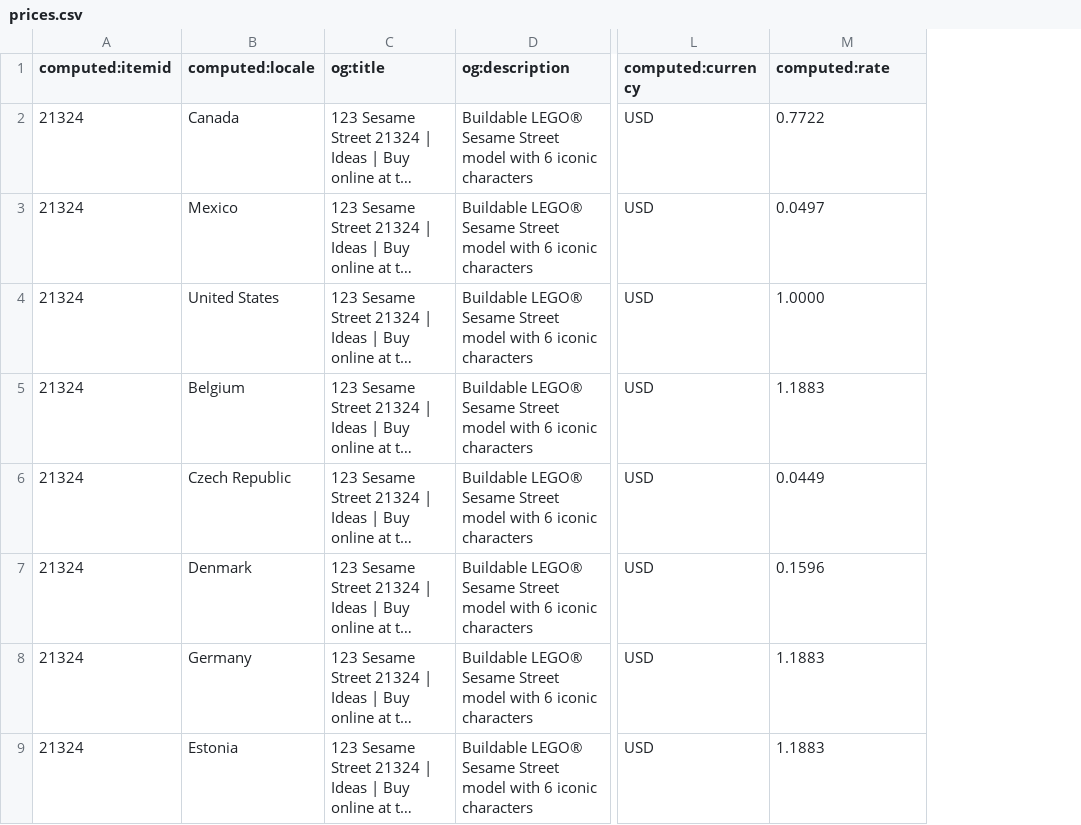
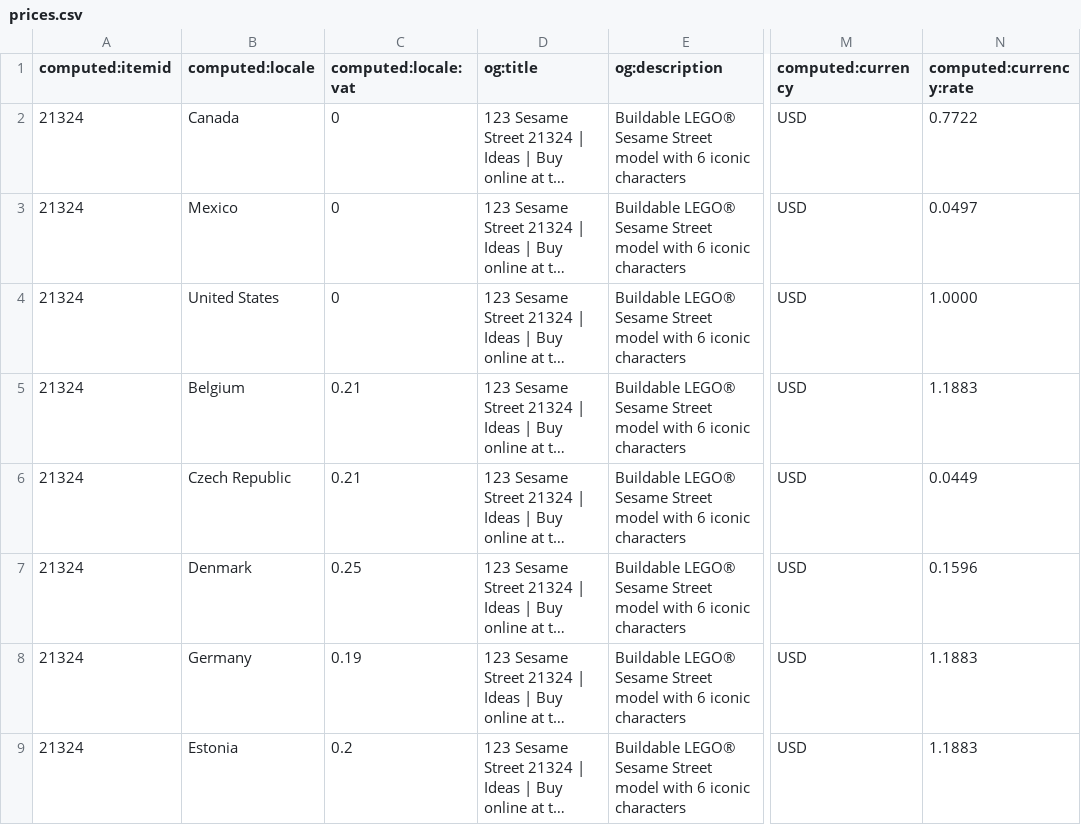
Before and after one commit to jamac/lego-global-msrp, a CSV file: prices.csv, drawn as a sheet; only a part is shown, gaps mark what is left out; long unchanged cells end in …; addresses are those after the commit; the diff names each change by its address in the sheet, - before the commit and + after, or states it on an @@ line.

Commit message:
Adding VAT rate to output

```diff
--- a/prices.csv
+++ b/prices.csv
+column C (computed:locale:vat), rows 2-9: 0 | 0 | 0 | 0.21 | 0.21 | 0.25 | 0.19 | 0.2
-N1: computed:rate
+N1: computed:currency:rate
```
Also changed, not shown: 1 other file.
